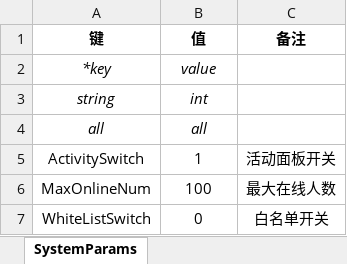
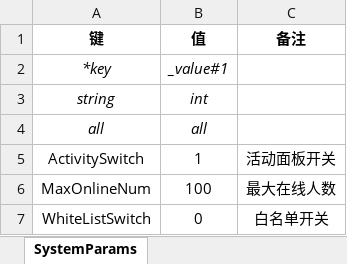
Before and after one commit to kadenluo/xlsTools, an Excel workbook: xls/系统参数.xlsx, sheet SystemParams, drawn as a sheet; values as stored, in another font and other column widths than the file's, no borders; the diff names each change by its address in the sheet, - before the commit and + after, or states it on an @@ line.

```diff
--- a/xls/系统参数.xlsx (sheet SystemParams)
+++ b/xls/系统参数.xlsx (sheet SystemParams)
-B2 (值): value
+B2 (值): _value#1
```
Also changed, not shown: 3 other files.
